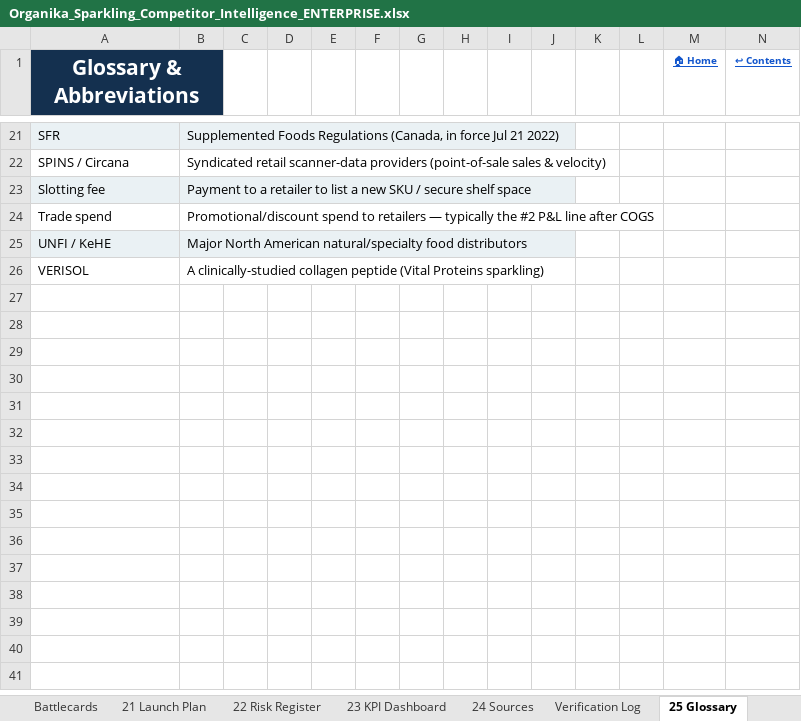
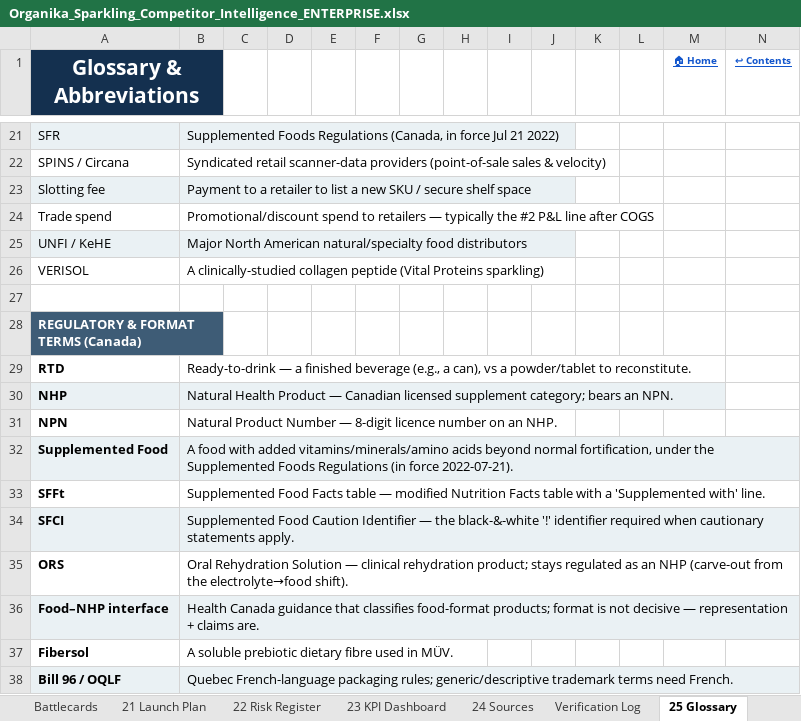
Before and after one commit to louisnto-cloud/my-first-project, an Excel workbook: Organika_Sparkling_Competitor_Intelligence_ENTERPRISE.xlsx, sheet 25 Glossary, drawn as a sheet; only a part is shown, gaps mark what is left out; values as stored, in another font and other column widths than the file's, no borders; the diff names each change by its address in the sheet, - before the commit and + after, or states it on an @@ line.

```diff
--- a/Organika_Sparkling_Competitor_Intelligence_ENTERPRISE.xlsx (sheet 25 Glossary)
+++ b/Organika_Sparkling_Competitor_Intelligence_ENTERPRISE.xlsx (sheet 25 Glossary)
+row 27: (empty)
+row 28: REGULATORY & FORMAT TERMS (Canada)
+row 29: RTD | Ready-to-drink — a finished beverage (e.g., a can), vs a powder/tablet to reconstitute.
+row 30: NHP | Natural Health Product — Canadian licensed supplement category; bears an NPN.
+row 31: NPN | Natural Product Number — 8-digit licence number on an NHP.
+row 32: Supplemented Food | A food with added vitamins/minerals/amino acids beyond normal fortification, under the Supplemented Foods Regulations (in force 2022-07-21).
+row 33: SFFt | Supplemented Food Facts table — modified Nutrition Facts table with a 'Supplemented with' line.
+row 34: SFCI | Supplemented Food Caution Identifier — the black-&-white '!' identifier required when cautionary statements apply.
+row 35: ORS | Oral Rehydration Solution — clinical rehydration product; stays regulated as an NHP (carve-out from the electrolyte→food shift).
+row 36: Food–NHP interface | Health Canada guidance that classifies food-format products; format is not decisive — representation + claims are.
+row 37: Fibersol | A soluble prebiotic dietary fibre used in MÜV.
+row 38: Bill 96 / OQLF | Quebec French-language packaging rules; generic/descriptive trademark terms need French.
```
Also changed, not shown: sheet Scenario Comparison, hidden cells, charts or pictures, 4 other files.
